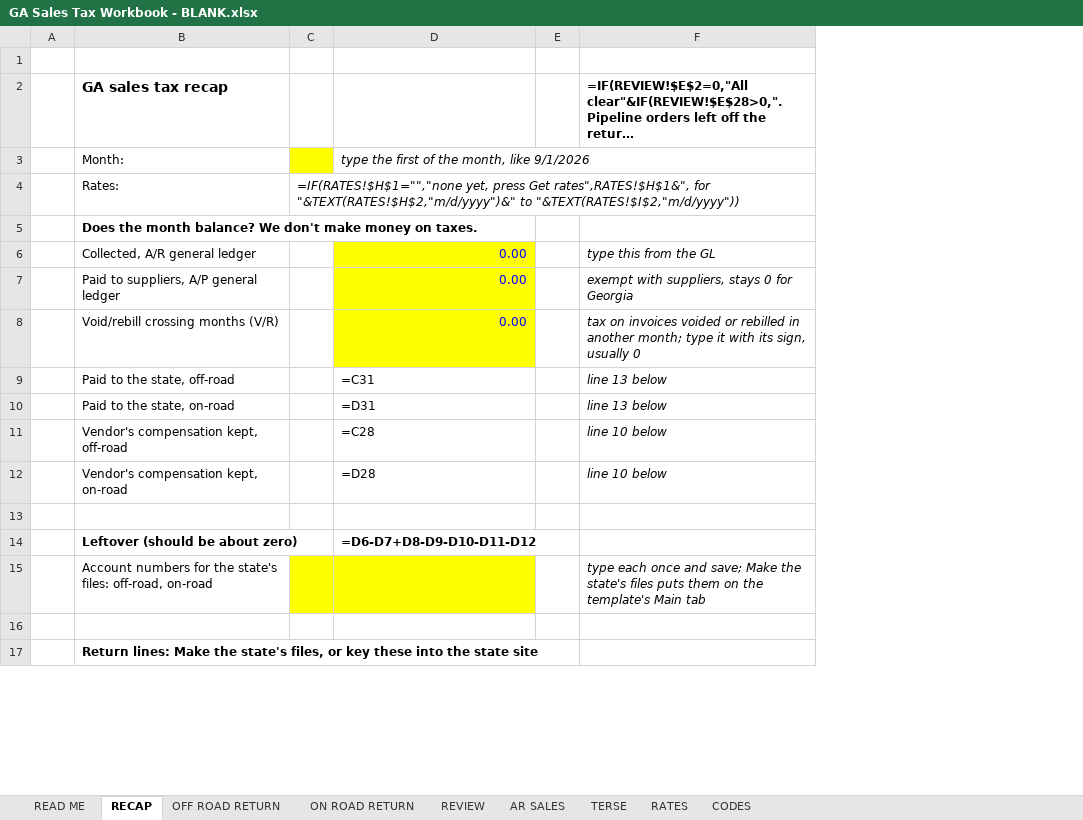
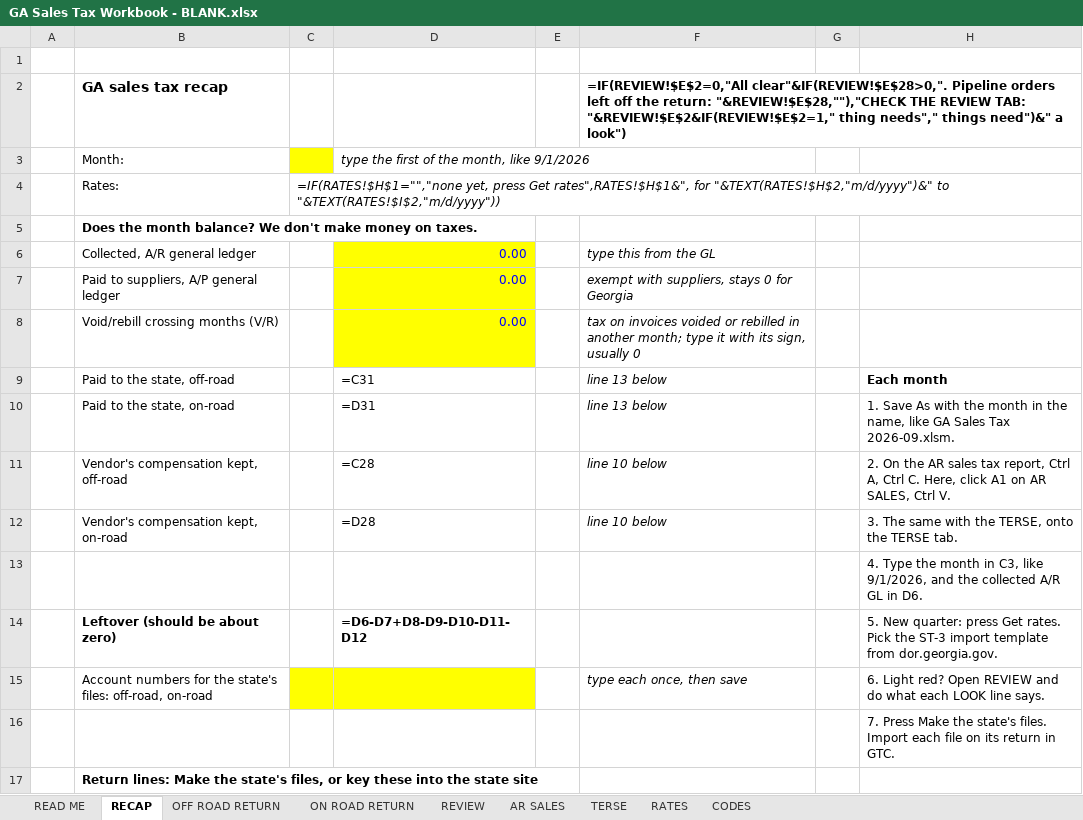
Before and after one commit to Fusemma/fuel-tax-tools, an Excel workbook: Georgia/Sales tax workbook/GA Sales Tax Workbook - BLANK.xlsx, sheet RECAP, drawn as a sheet; only a part is shown; long unchanged cells end in …; values as stored, in another font and other column widths than the file's, no borders; formulas without a stored value are shown as written; conditional formats not drawn; the diff names each change by its address in the sheet, - before the commit and + after, or states it on an @@ line.

Commit message:
Georgia sales tax workbook: monthly steps on RECAP beside the buttons, READ ME as a short reference
Seven numbered steps sit under Get rates and Make the state's files, one line each. READ ME points to them, then the tabs, the numbers and a few notes, on one screen.

```diff
--- a/Georgia/Sales tax workbook/GA Sales Tax Workbook - BLANK.xlsx (sheet RECAP)
+++ b/Georgia/Sales tax workbook/GA Sales Tax Workbook - BLANK.xlsx (sheet RECAP)
+column G, empty
+column H, rows 9-16: Each month | 1. Save As with the month in the name, like GA Sales Tax 2026-09.xlsm. | 2. On the AR sales tax report, Ctrl A, Ctrl C. Here, click A1 on AR SALES, Ctrl V. | 3. The same with the TERSE, onto the TERSE tab. | 4. Type the month in C3, like 9/1/2026, and the collected A/R GL in D6. | 5. New quarter: press Get rates. Pick the ST-3 import template from dor.georgia.gov. | 6. Light red? Open REVIEW and do what each LOOK line says. | 7. Press Make the state's files. Import each file on its return in GTC.
-F15: type each once and save; Make the state's files puts them on the template's Main tab
+F15: type each once, then save
```
Also changed, not shown: sheet READ ME, Georgia/Sales tax workbook/GA Sales Tax Workbook.xlsm.
